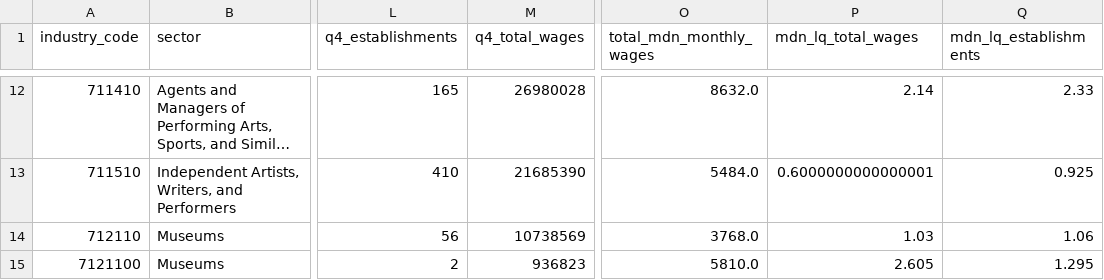
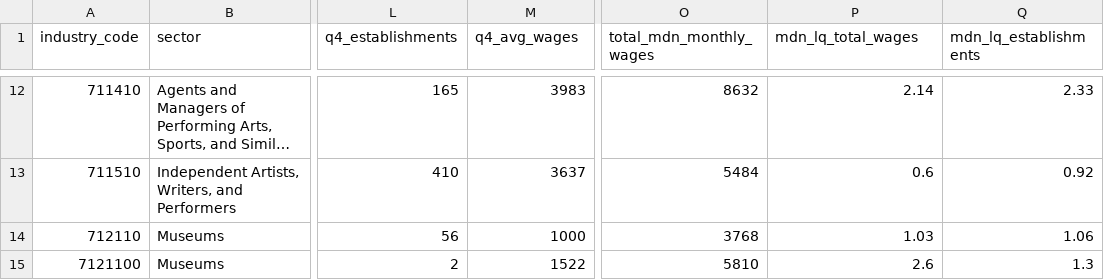
Before and after one commit to mwilfer8888/housing-affordability-miami-artists, a CSV file: average_arts_wages.csv, drawn as a sheet; only a part is shown, gaps mark what is left out; long unchanged cells end in …; the diff covers the shown part only; the diff names each change by its address in the sheet, - before the commit and + after, or states it on an @@ line.

```diff
--- a/average_arts_wages.csv
+++ b/average_arts_wages.csv
-M1: q4_total_wages
+M1: q4_avg_wages
-M12 (q4_avg_wages): 26980028
+M12 (q4_avg_wages): 3983
-O12 (total_mdn_monthly_wages): 8632.0
+O12 (total_mdn_monthly_wages): 8632
-M13 (q4_avg_wages): 21685390
+M13 (q4_avg_wages): 3637
-O13 (total_mdn_monthly_wages): 5484.0
+O13 (total_mdn_monthly_wages): 5484
-P13 (mdn_lq_total_wages): 0.6000000000000001
+P13 (mdn_lq_total_wages): 0.6
-Q13 (mdn_lq_establishments): 0.925
+Q13 (mdn_lq_establishments): 0.92
-M14 (q4_avg_wages): 10738569
+M14 (q4_avg_wages): 1000
-O14 (total_mdn_monthly_wages): 3768.0
+O14 (total_mdn_monthly_wages): 3768
-M15 (q4_avg_wages): 936823
+M15 (q4_avg_wages): 1522
-O15 (total_mdn_monthly_wages): 5810.0
+O15 (total_mdn_monthly_wages): 5810
-P15 (mdn_lq_total_wages): 2.605
+P15 (mdn_lq_total_wages): 2.6
-Q15 (mdn_lq_establishments): 1.295
+Q15 (mdn_lq_establishments): 1.3
```
Also changed, not shown: 32 edited cells elsewhere in this file, 1 other file.
